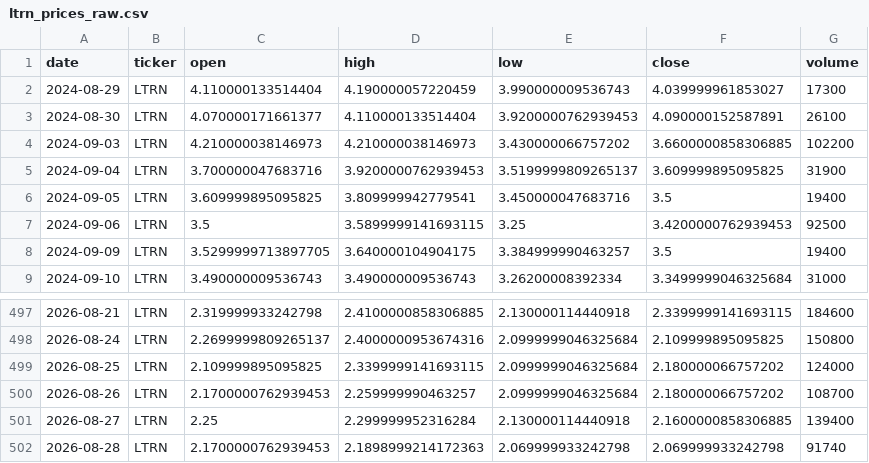
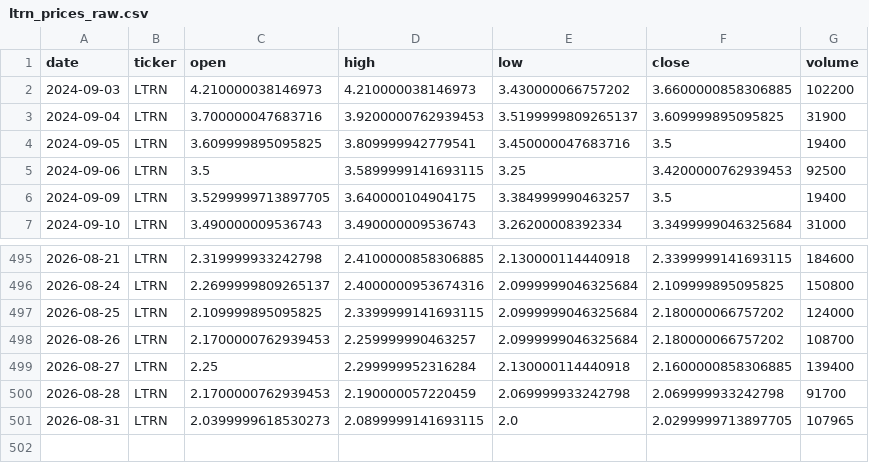
Before and after one commit to averma-ltrn/ltrn-stock-analyzer, a CSV file: data/raw/ltrn_prices_raw.csv, drawn as a sheet; only a part is shown, gaps mark what is left out.

```diff
--- a/data/raw/ltrn_prices_raw.csv
+++ b/data/raw/ltrn_prices_raw.csv
@@ -1,4 +1,2 @@
 date,ticker,open,high,low,close,volume
-2024-08-29,LTRN,4.110000133514404,4.190000057220459,3.990000009536743,4.039999961853027,17300
-2024-08-30,LTRN,4.070000171661377,4.110000133514404,3.9200000762939453,4.090000152587891,26100
 2024-09-03,LTRN,4.210000038146973,4.210000038146973,3.430000066757202,3.6600000858306885,102200
@@ -501,2 +499,3 @@ date,ticker,open,high,low,close,volume
 2026-08-27,LTRN,2.25,2.299999952316284,2.130000114440918,2.1600000858306885,139400
-2026-08-28,LTRN,2.1700000762939453,2.1898999214172363,2.069999933242798,2.069999933242798,91740
+2026-08-28,LTRN,2.1700000762939453,2.190000057220459,2.069999933242798,2.069999933242798,91700
+2026-08-31,LTRN,2.0399999618530273,2.0899999141693115,2.0,2.0299999713897705,107965
```
Also changed, not shown: data/processed/ltrn_indicators.csv, data/raw/ltrn_fundamentals_raw.csv, 1 other file.
